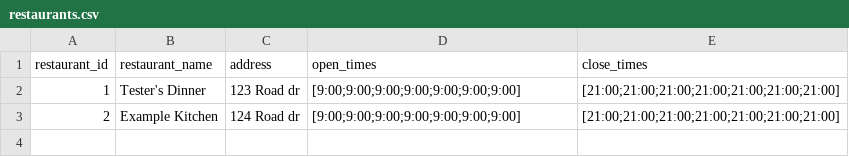
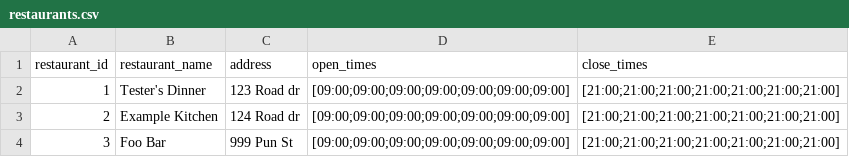
Before and after one commit to Moop3334/cosc-310-project, a CSV file: project/backend/app/data/restaurants.csv, drawn as a sheet.

Commit message:
Implemented major restaurant methods it restaurant_services.py

```diff
--- a/project/backend/app/data/restaurants.csv
+++ b/project/backend/app/data/restaurants.csv
@@ -1,3 +1,4 @@
 restaurant_id,restaurant_name,address,open_times,close_times
-1,Tester's Dinner,123 Road dr,[9:00;9:00;9:00;9:00;9:00;9:00;9:00],[21:00;21:00;21:00;21:00;21:00;21:00;21:00]
-2,Example Kitchen,124 Road dr,[9:00;9:00;9:00;9:00;9:00;9:00;9:00],[21:00;21:00;21:00;21:00;21:00;21:00;21:00]
+1,Tester's Dinner,123 Road dr,[09:00;09:00;09:00;09:00;09:00;09:00;09:00],[21:00;21:00;21:00;21:00;21:00;21:00;21:00]
+2,Example Kitchen,124 Road dr,[09:00;09:00;09:00;09:00;09:00;09:00;09:00],[21:00;21:00;21:00;21:00;21:00;21:00;21:00]
+3,Foo Bar,999 Pun St,[09:00;09:00;09:00;09:00;09:00;09:00;09:00],[21:00;21:00;21:00;21:00;21:00;21:00;21:00]
```
Also changed, not shown: 3 other files.
